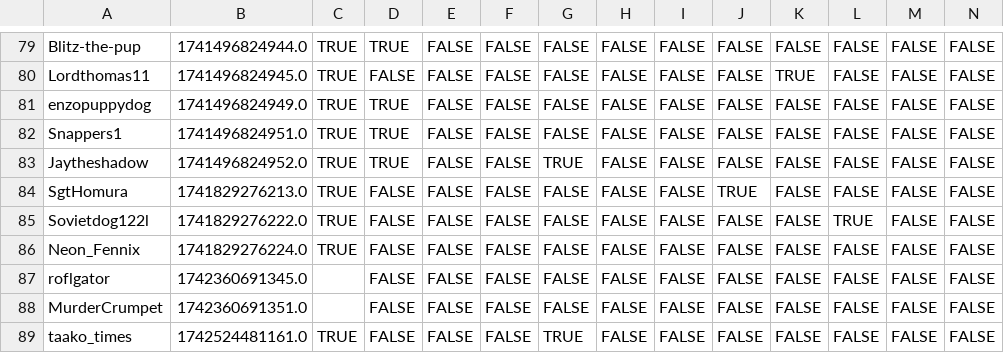
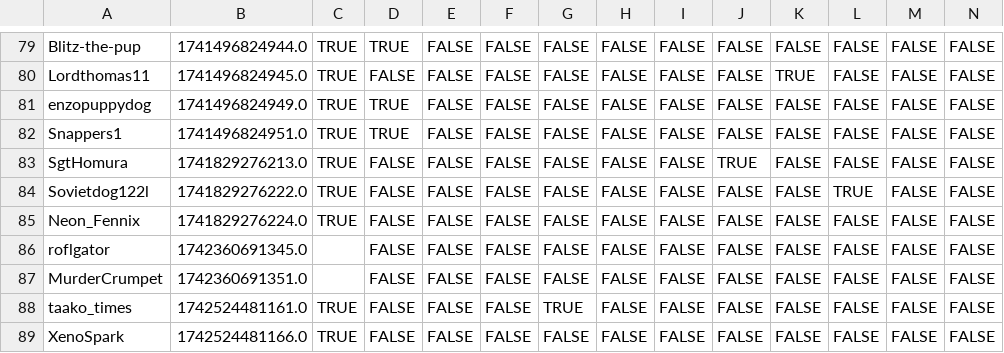
Before and after one commit to VRC-Kmart/aisle-6, a CSV file: clockboy/associates.csv, drawn as a sheet; only a part is shown, gaps mark what is left out; the shorter side is filled out with more unchanged rows; rows hold the shown columns only; the diff names each change by its address in the sheet, - before the commit and + after, or states it on an @@ line.

```diff
--- a/clockboy/associates.csv
+++ b/clockboy/associates.csv
-row 83: Jaytheshadow | 1741496824952.0 | TRUE | TRUE | FALSE | FALSE | TRUE | FALSE | FALSE | FALSE | FALSE | FALSE | FALSE | FALSE
```
Also changed, not shown: 5 other files.
